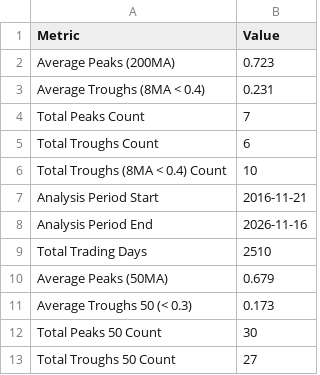
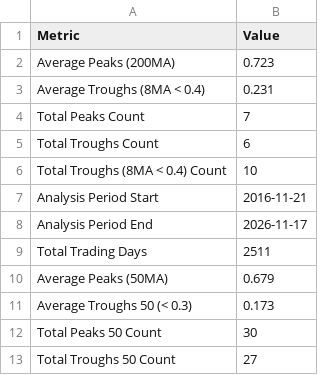
Before and after one commit to ChenheZhang2022/tradermonty-data, a CSV file: latest/market_breadth_summary.csv, drawn as a sheet.

```diff
--- a/latest/market_breadth_summary.csv
+++ b/latest/market_breadth_summary.csv
@@ -7,4 +7,4 @@ Total Troughs (8MA < 0.4) Count,10
 Analysis Period Start,2016-11-21
-Analysis Period End,2026-11-16
-Total Trading Days,2510
+Analysis Period End,2026-11-17
+Total Trading Days,2511
 Average Peaks (50MA),0.679
```
Also changed, not shown: latest/market_breadth_data.csv, 1 other file.
